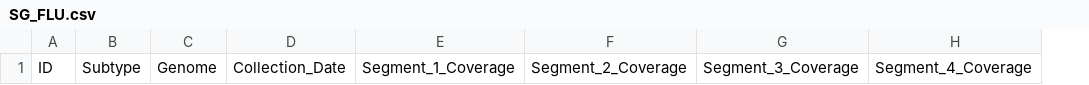
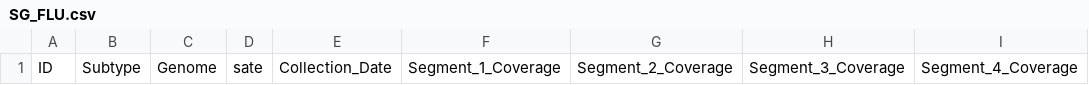
Before and after one commit to V-GEN-Lab/ViperSubmit, a CSV file: CSV/SG_FLU.csv, drawn as a sheet; only a part is shown; the diff names each change by its address in the sheet, - before the commit and + after, or states it on an @@ line.

Commit message:
Update SG_FLU.csv

```diff
--- a/CSV/SG_FLU.csv
+++ b/CSV/SG_FLU.csv
+column D, row 1: sate
```
